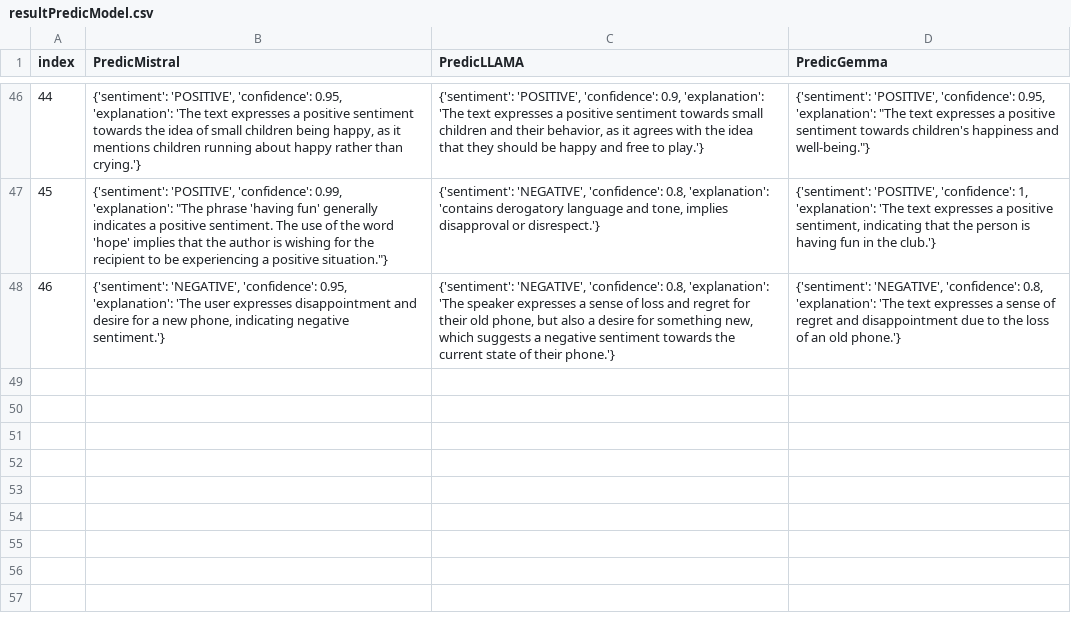
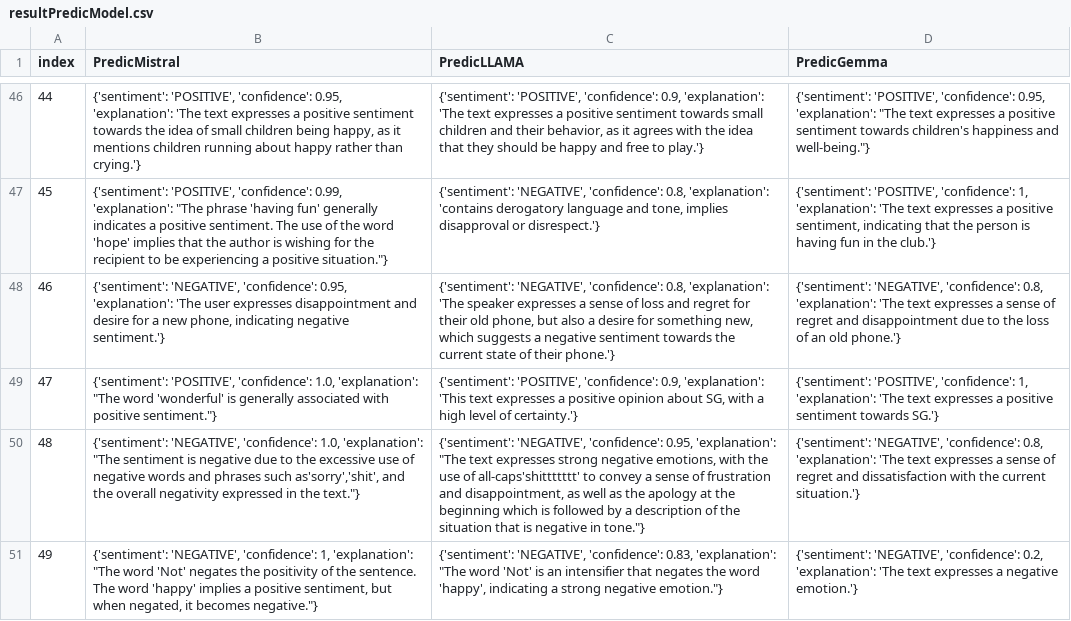
Before and after one commit to MrBray20/LLM, a CSV file: resultPredicModel.csv, drawn as a sheet; only a part is shown, gaps mark what is left out; the diff names each change by its address in the sheet, - before the commit and + after, or states it on an @@ line.

Commit message:
menghapus model

```diff
--- a/resultPredicModel.csv
+++ b/resultPredicModel.csv
+row 49: 47 | {'sentiment': 'POSITIVE', 'confidence': 1.0, 'explanation': "The word 'wonderful' is generally associated with positive sentiment."} | {'sentiment': 'POSITIVE', 'confidence': 0.9, 'explanation': 'This text expresses a positive opinion about SG, with a high level of certainty.'} | {'sentiment': 'POSITIVE', 'confidence': 1, 'explanation': 'The text expresses a positive sentiment towards SG.'}
+row 50: 48 | {'sentiment': 'NEGATIVE', 'confidence': 1.0, 'explanation': "The sentiment is negative due to the excessive use of negative words and phrases such as'sorry','shit', and the overall negativity expressed in the text."} | {'sentiment': 'NEGATIVE', 'confidence': 0.95, 'explanation': "The text expresses strong negative emotions, with the use of all-caps'shittttttt' to convey a sense of frustration and disappointment, as well as the apology at the beginning which is followed by a description of the situation that is negative in tone."} | {'sentiment': 'NEGATIVE', 'confidence': 0.8, 'explanation': 'The text expresses a sense of regret and dissatisfaction with the current situation.'}
+row 51: 49 | {'sentiment': 'NEGATIVE', 'confidence': 1, 'explanation': "The word 'Not' negates the positivity of the sentence. The word 'happy' implies a positive sentiment, but when negated, it becomes negative."} | {'sentiment': 'NEGATIVE', 'confidence': 0.83, 'explanation': "The word 'Not' is an intensifier that negates the word 'happy', indicating a strong negative emotion."} | {'sentiment': 'NEGATIVE', 'confidence': 0.2, 'explanation': 'The text expresses a negative emotion.'}
```
Also changed, not shown: 1 other file.
